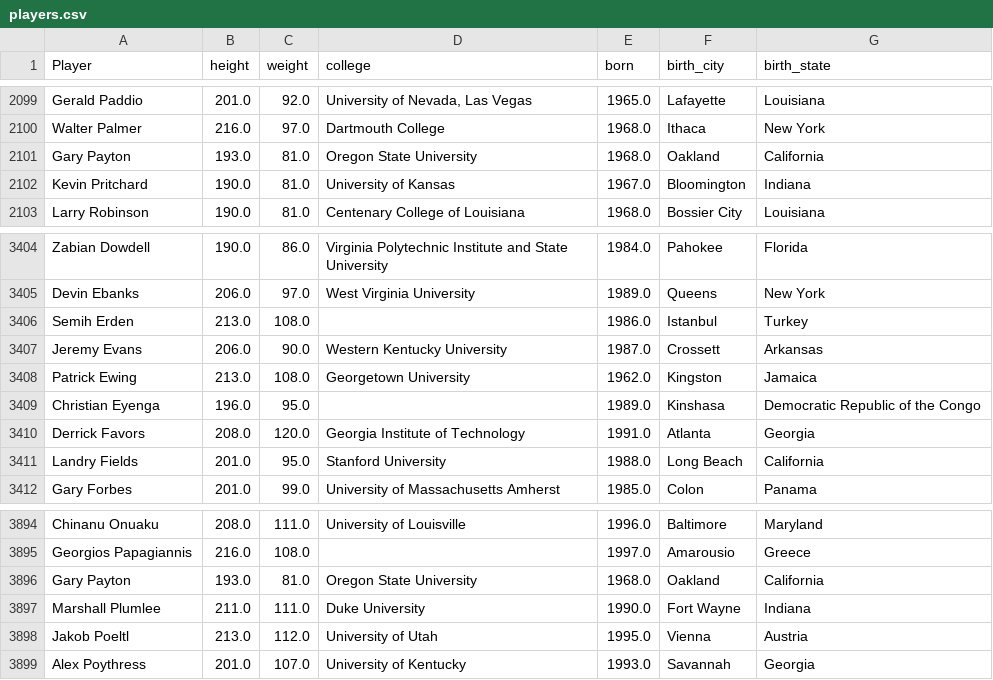
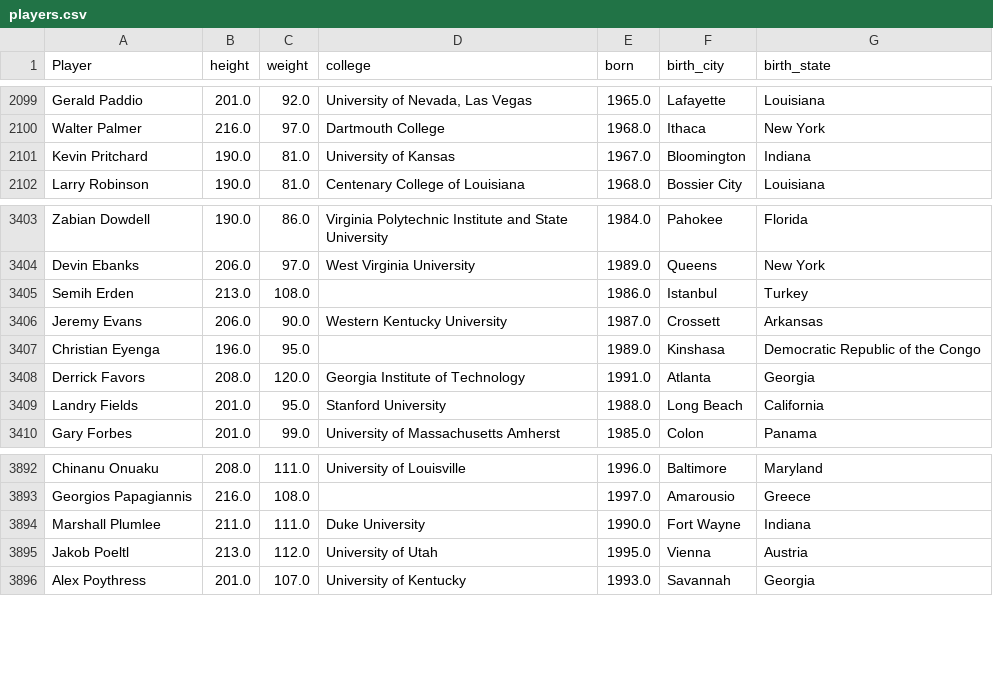
Before and after one commit to slee17/NBA, a CSV file: Data/players.csv, drawn as a sheet; only a part is shown, gaps mark what is left out; the diff names each change by its address in the sheet, - before the commit and + after, or states it on an @@ line.

Commit message:
Remove duplicates from players.csv

```diff
--- a/Data/players.csv
+++ b/Data/players.csv
-row 2101: Gary Payton | 193.0 | 81.0 | Oregon State University | 1968.0 | Oakland | California
-row 3408: Patrick Ewing | 213.0 | 108.0 | Georgetown University | 1962.0 | Kingston | Jamaica
-row 3896: Gary Payton | 193.0 | 81.0 | Oregon State University | 1968.0 | Oakland | California
```
